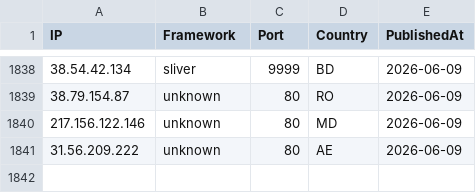
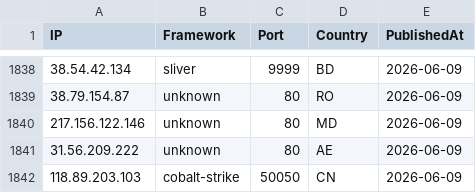
Before and after one commit to newtonpaul-hunting/c2-iocs, a CSV file: c2_sightings.csv, drawn as a sheet; only a part is shown, gaps mark what is left out.

Commit message:
add 118.89.203.103 (cobalt-strike)

```diff
--- a/c2_sightings.csv
+++ b/c2_sightings.csv
@@ -1841 +1841,2 @@ IP,Framework,Port,Country,PublishedAt
 31.56.209.222,unknown,80,AE,2026-06-09
+118.89.203.103,cobalt-strike,50050,CN,2026-06-09
```
